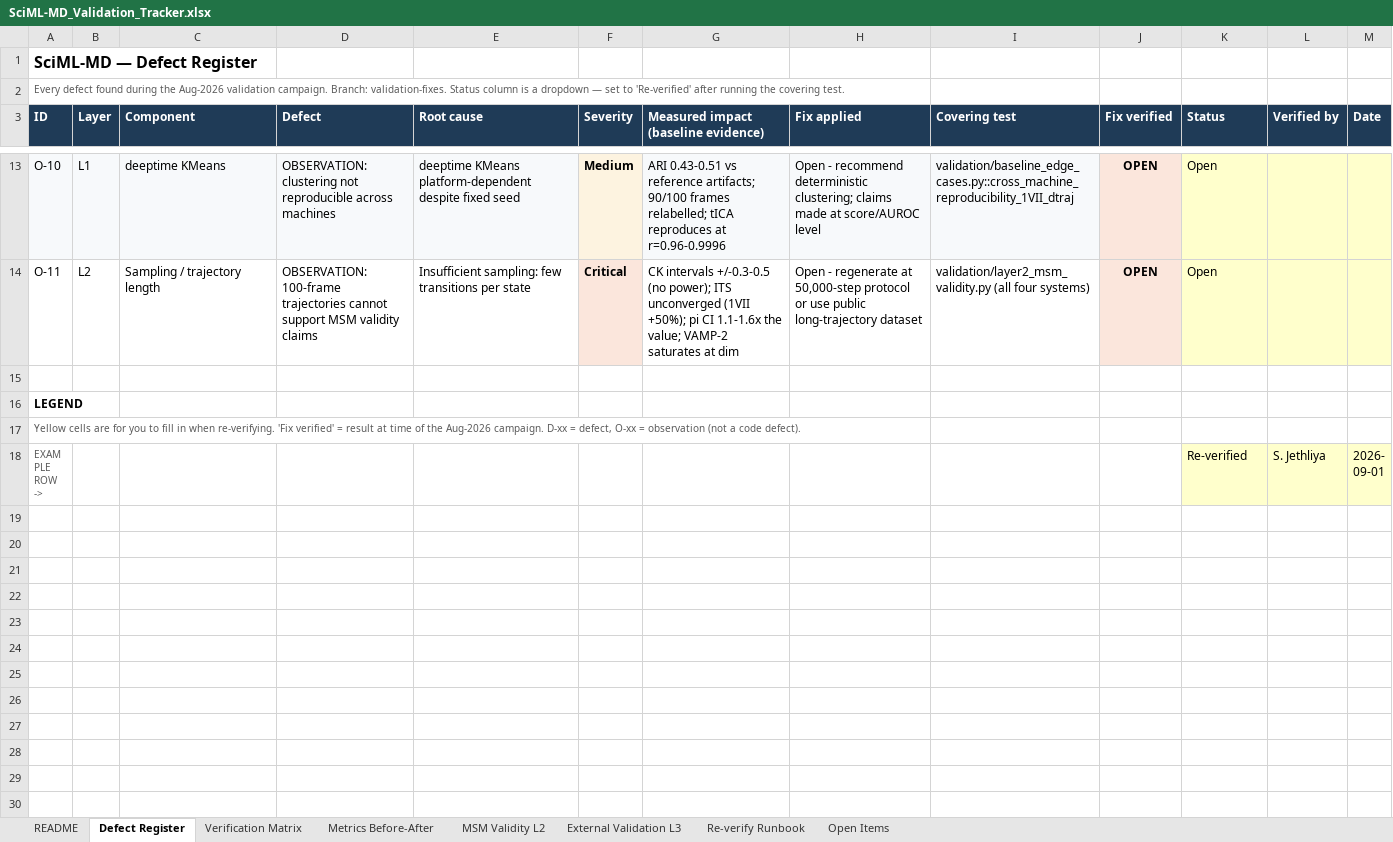
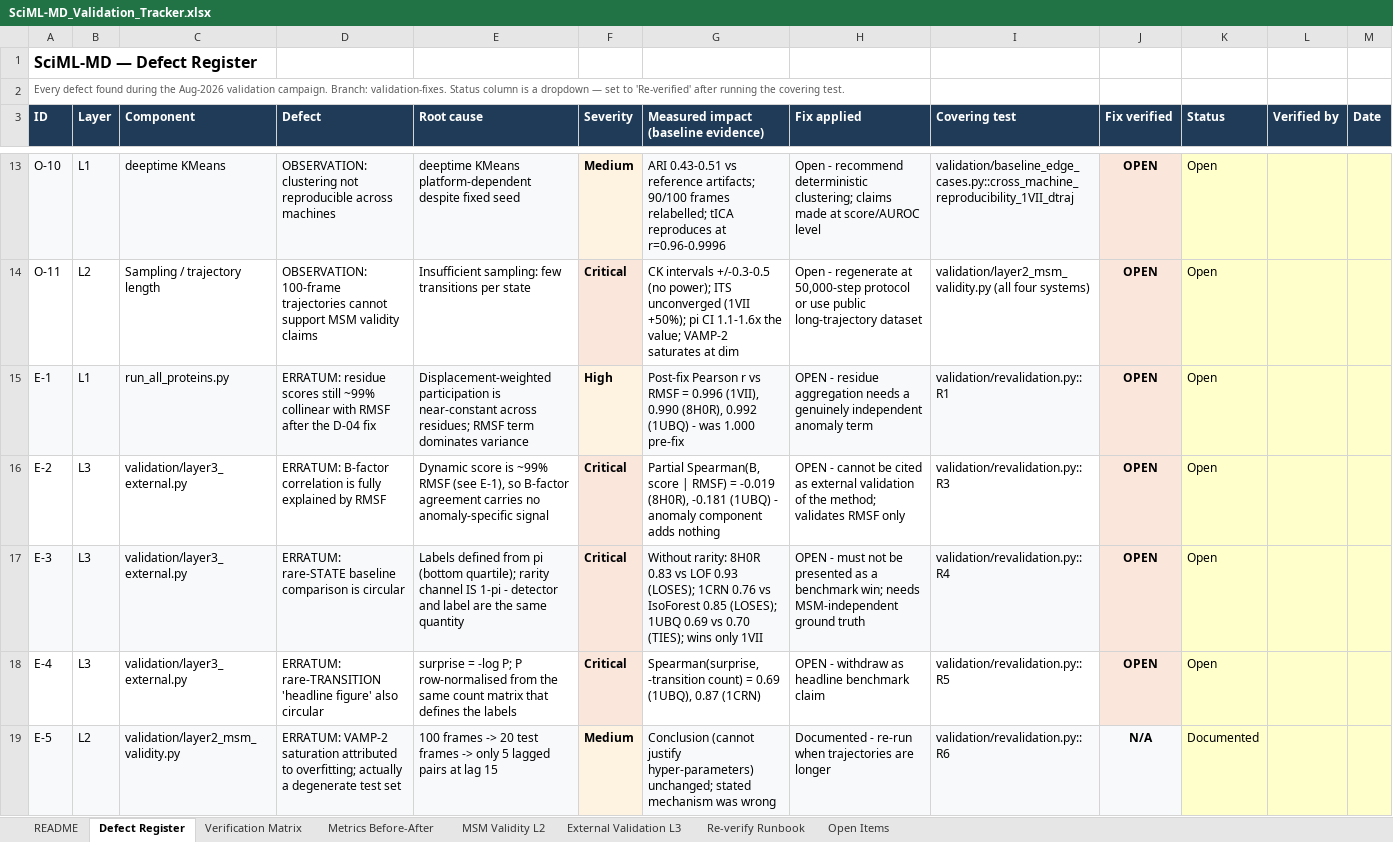
Before and after one commit to SciVizAI/SciML-MD, an Excel workbook: validation/SciML-MD_Validation_Tracker.xlsx, sheet Defect Register, drawn as a sheet; only a part is shown, gaps mark what is left out; the shorter side is filled out with more unchanged rows; values as stored, in another font and other column widths than the file's, no borders; the diff covers the shown part only; the diff names each change by its address in the sheet, - before the commit and + after, or states it on an @@ line.

Commit message:
D-09 smoothing opt-in, phase 1 seeded-anomaly harness, revalidation errata, layer 2/3 validation

```diff
--- a/validation/SciML-MD_Validation_Tracker.xlsx (sheet Defect Register)
+++ b/validation/SciML-MD_Validation_Tracker.xlsx (sheet Defect Register)
+row 15: E-1 | L1 | run_all_proteins.py | ERRATUM: residue scores still ~99% collinear with RMSF after the D-04 fix | Displacement-weighted participation is near-constant across residues; RMSF term dominates variance | High | Post-fix Pearson r vs RMSF = 0.996 (1VII), 0.990 (8H0R), 0.992 (1UBQ) - was 1.000 pre-fix | OPEN - residue aggregation needs a genuinely independent anomaly term | validation/revalidation.py::R1 | OPEN | Open
+row 16: E-2 | L3 | validation/layer3_external.py | ERRATUM: B-factor correlation is fully explained by RMSF | Dynamic score is ~99% RMSF (see E-1), so B-factor agreement carries no anomaly-specific signal | Critical | Partial Spearman(B, score | RMSF) = -0.019 (8H0R), -0.181 (1UBQ) - anomaly component adds nothing | OPEN - cannot be cited as external validation of the method; validates RMSF only | validation/revalidation.py::R3 | OPEN | Open
+row 17: E-3 | L3 | validation/layer3_external.py | ERRATUM: rare-STATE baseline comparison is circular | Labels defined from pi (bottom quartile); rarity channel IS 1-pi - detector and label are the same quantity | Critical | Without rarity: 8H0R 0.83 vs LOF 0.93 (LOSES); 1CRN 0.76 vs IsoForest 0.85 (LOSES); 1UBQ 0.69 vs 0.70 (TIES); wins only 1VII | OPEN - must not be presented as a benchmark win; needs MSM-independent ground truth | validation/revalidation.py::R4 | OPEN | Open
+row 18: E-4 | L3 | validation/layer3_external.py | ERRATUM: rare-TRANSITION 'headline figure' also circular | surprise = -log P; P row-normalised from the same count matrix that defines the labels | Critical | Spearman(surprise, -transition count) = 0.69 (1UBQ), 0.87 (1CRN) | OPEN - withdraw as headline benchmark claim | validation/revalidation.py::R5 | OPEN | Open
+row 19: E-5 | L2 | validation/layer2_msm_validity.py | ERRATUM: VAMP-2 saturation attributed to overfitting; actually a degenerate test set | 100 frames -> 20 test frames -> only 5 lagged pairs at lag 15 | Medium | Conclusion (cannot justify hyper-parameters) unchanged; stated mechanism was wrong | Documented - re-run when trajectories are longer | validation/revalidation.py::R6 | N/A | Documented
```
Also changed, not shown: 5 added rows, 4 edited cells and cell formats elsewhere in this sheet, sheet Verification Matrix, sheet Open Items, sheet README, 10 other files.
